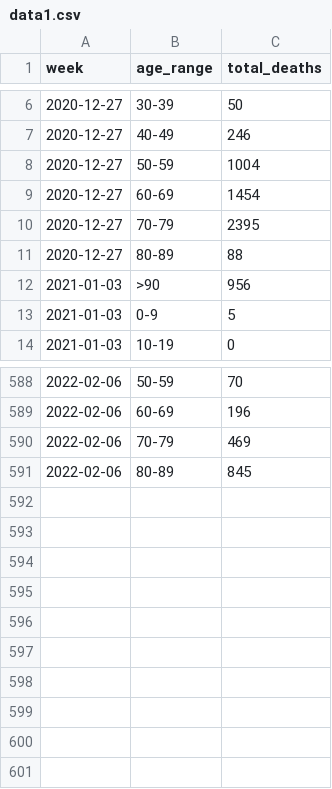
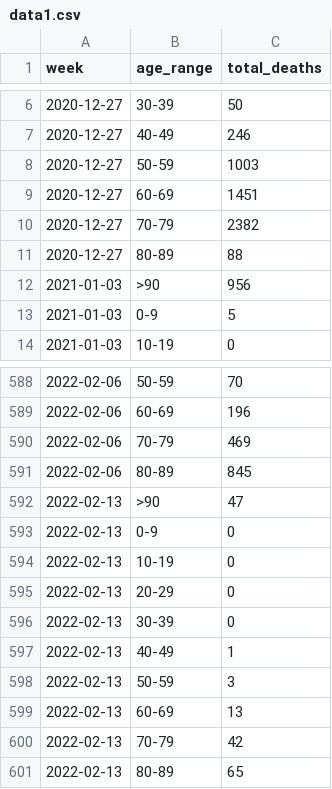
Before and after one commit to lvegro/iss-decessi-eta, a CSV file: data/data1.csv, drawn as a sheet; only a part is shown, gaps mark what is left out.

```diff
--- a/data/data1.csv
+++ b/data/data1.csv
@@ -7,5 +7,5 @@ week,age_range,total_deaths
 2020-12-27,40-49,246
-2020-12-27,50-59,1004
-2020-12-27,60-69,1454
-2020-12-27,70-79,2395
+2020-12-27,50-59,1003
+2020-12-27,60-69,1451
+2020-12-27,70-79,2382
 2020-12-27,80-89,88
@@ -591 +591,11 @@ week,age_range,total_deaths
 2022-02-06,80-89,845
+2022-02-13,>90,47
+2022-02-13,0-9,0
+2022-02-13,10-19,0
+2022-02-13,20-29,0
+2022-02-13,30-39,0
+2022-02-13,40-49,1
+2022-02-13,50-59,3
+2022-02-13,60-69,13
+2022-02-13,70-79,42
+2022-02-13,80-89,65
```
